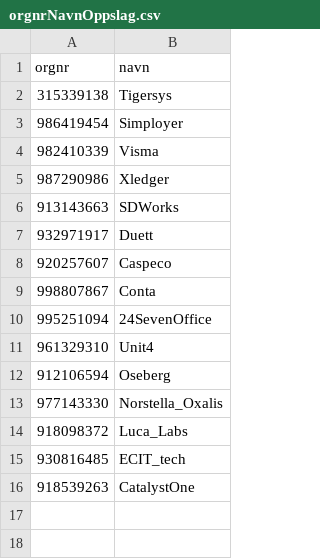
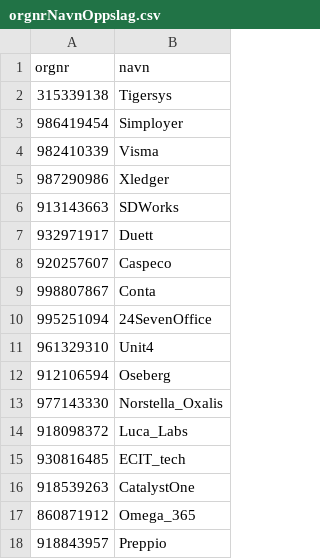
Before and after one commit to navikt/sykepenger-im-lps-api, a CSV file: grafana/orgnrNavnOppslag.csv, drawn as a sheet.

Commit message:
Legg til 2 firma i orgnrNavnOppslag.csv
Co-authored-by: Gustav Berggren <gustav.berggren@nav.no>

```diff
--- a/grafana/orgnrNavnOppslag.csv
+++ b/grafana/orgnrNavnOppslag.csv
@@ -16 +16,3 @@ orgnr,navn
 918539263,CatalystOne
+860871912,Omega_365
+918843957,Preppio
```
